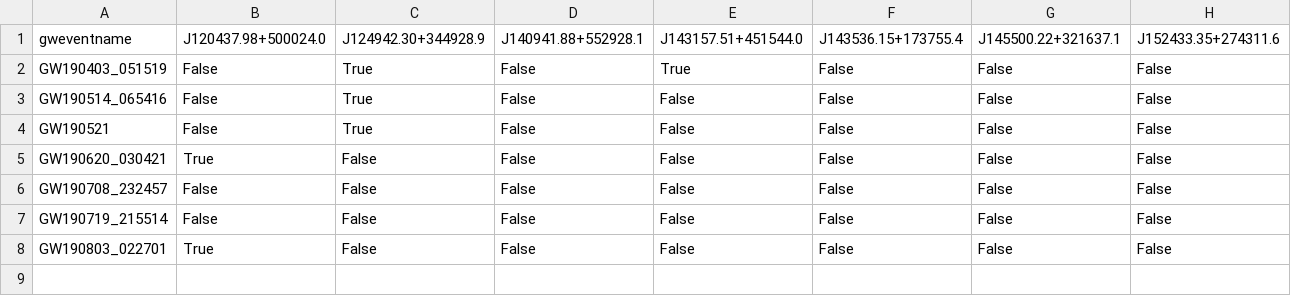
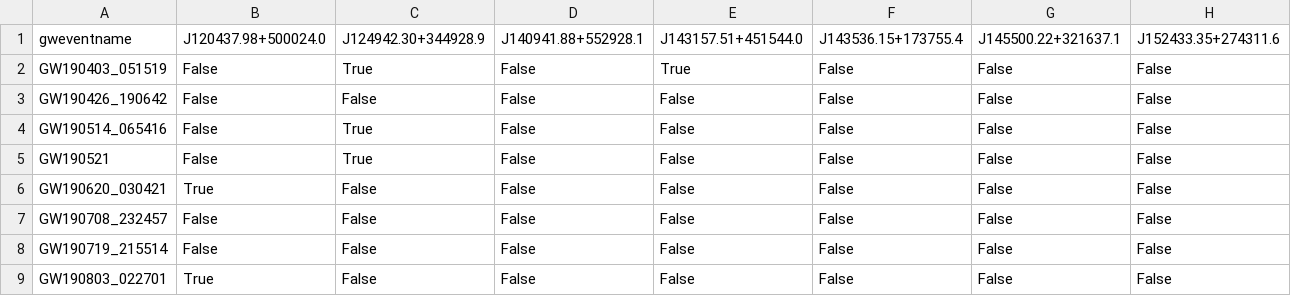
Before and after one commit to tomas-cabrera/bbhagn, a CSV file: Posterior_inference_lambda_O3/array/18/assoc.csv, drawn as a sheet; only a part is shown; rows hold the shown columns only; the diff names each change by its address in the sheet, - before the commit and + after, or states it on an @@ line.

```diff
--- a/Posterior_inference_lambda_O3/array/18/assoc.csv
+++ b/Posterior_inference_lambda_O3/array/18/assoc.csv
+row 3: GW190426_190642 | False | False | False | False | False | False | False
```
Also changed, not shown: data/graham23_tables/gw_coincident.csv, 8 other files.
